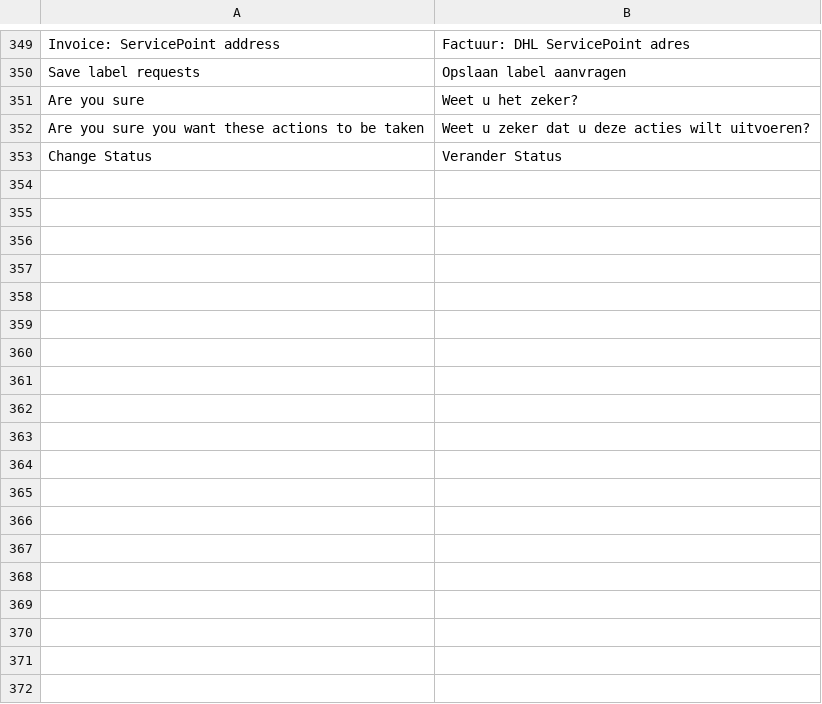
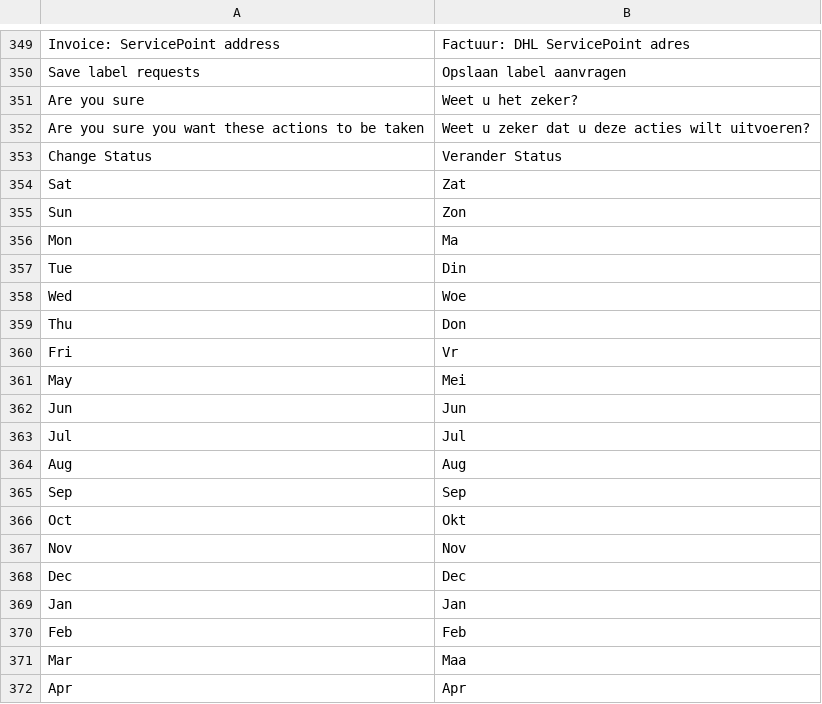
Before and after one commit to dhlparcel/plugin-magento2-release, a CSV file: i18n/nl_NL.csv, drawn as a sheet; only a part is shown, gaps mark what is left out; the diff names each change by its address in the sheet, - before the commit and + after, or states it on an @@ line.

```diff
--- a/i18n/nl_NL.csv
+++ b/i18n/nl_NL.csv
+row 354: Sat | Zat
+row 355: Sun | Zon
+row 356: Mon | Ma
+row 357: Tue | Din
+row 358: Wed | Woe
+row 359: Thu | Don
+row 360: Fri | Vr
+row 361: May | Mei
+row 362: Jun | Jun
+row 363: Jul | Jul
+row 364: Aug | Aug
+row 365: Sep | Sep
+row 366: Oct | Okt
+row 367: Nov | Nov
+row 368: Dec | Dec
+row 369: Jan | Jan
+row 370: Feb | Feb
+row 371: Mar | Maa
+row 372: Apr | Apr
```
Also changed, not shown: i18n/en_US.csv, 15 other files.
